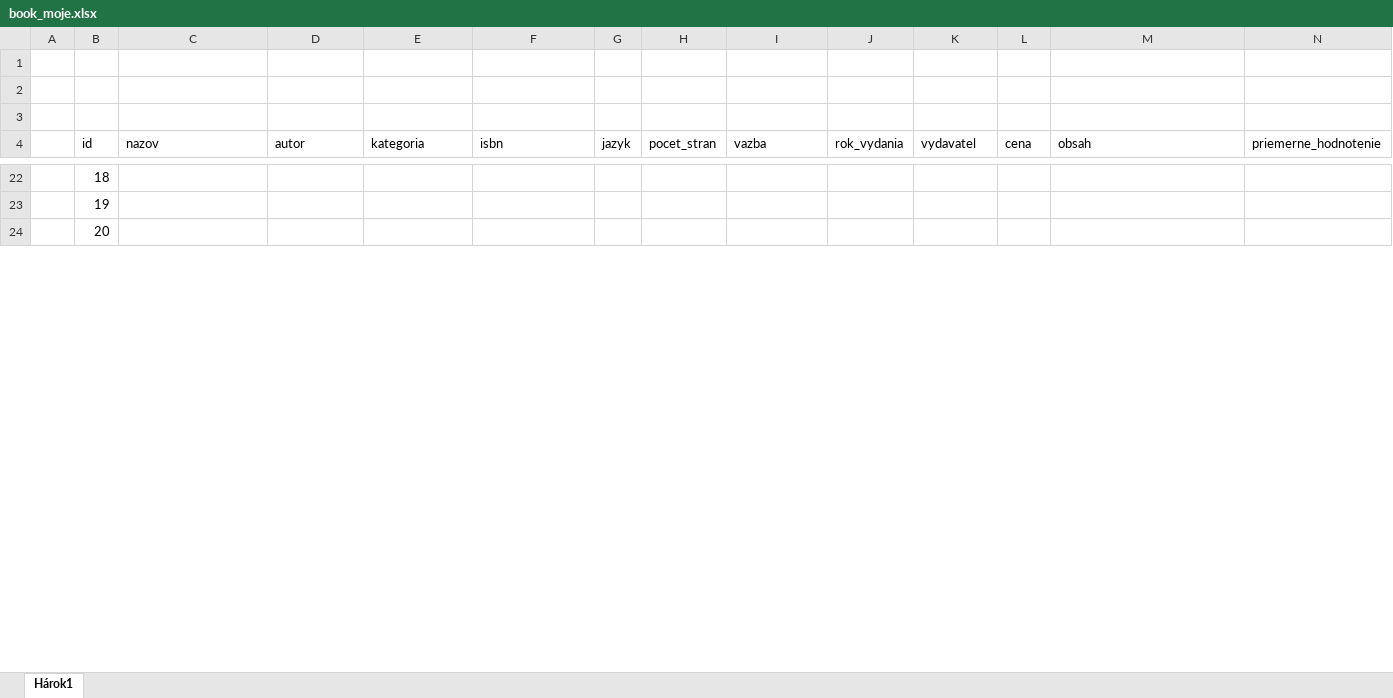
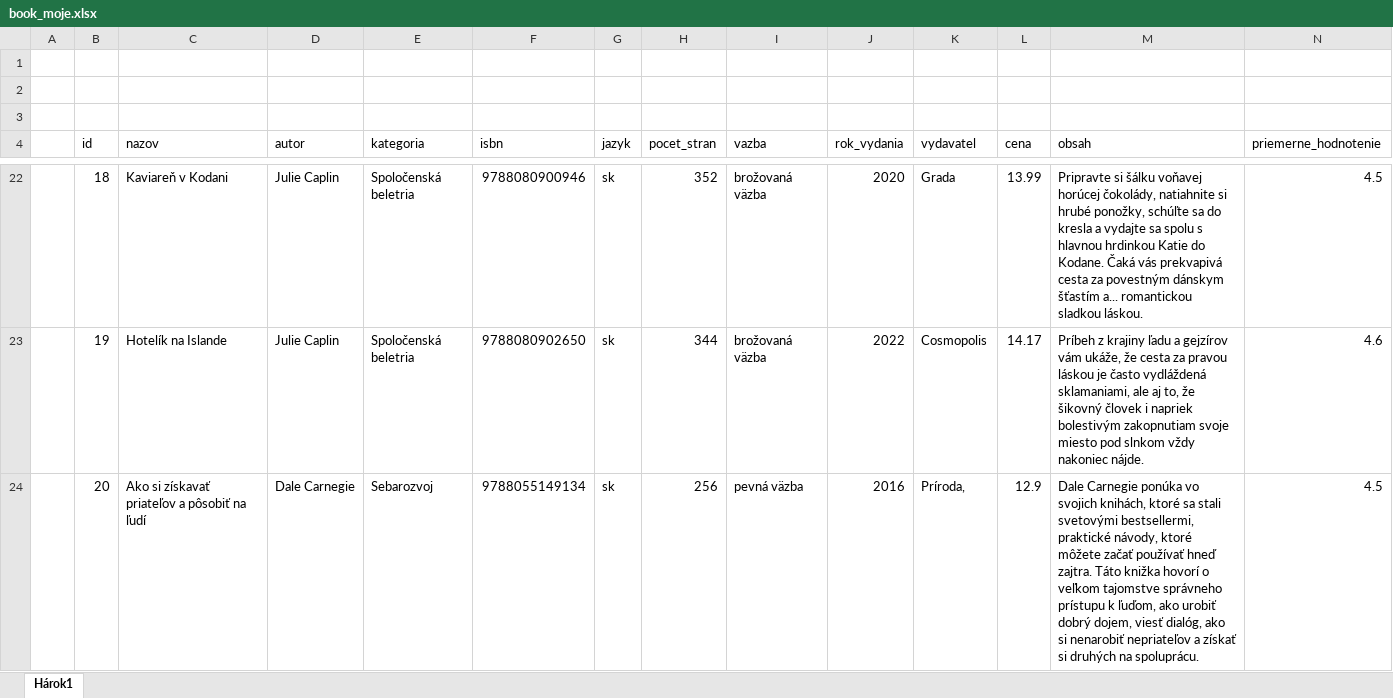
Before and after one commit to martinjankech/FHI, an Excel workbook: diplomovka/moja_praca/xml_data/book_moje.xlsx, sheet Hárok1, drawn as a sheet; only a part is shown, gaps mark what is left out; values as stored, in another font and other column widths than the file's, no cell formats; the diff covers the shown part only; the diff names each change by its address in the sheet, - before the commit and + after, or states it on an @@ line.

```diff
--- a/diplomovka/moja_praca/xml_data/book_moje.xlsx (sheet Hárok1)
+++ b/diplomovka/moja_praca/xml_data/book_moje.xlsx (sheet Hárok1)
-C22 (nazov): (empty)
+C22 (nazov): Kaviareň v Kodani
-D22:D23 (autor): (empty)
+D22:D23 (autor): Julie Caplin
-E22:E23 (kategoria): (empty)
+E22:E23 (kategoria): Spoločenská beletria
-F22 (isbn): (empty)
+F22 (isbn): 9788080900946
-G22:G24 (jazyk): (empty)
+G22:G24 (jazyk): sk
-H22 (pocet_stran): (empty)
+H22 (pocet_stran): 352
-I22:I23 (vazba): (empty)
+I22:I23 (vazba): brožovaná väzba
-J22 (rok_vydania): (empty)
+J22 (rok_vydania): 2020
-K22 (vydavatel): (empty)
+K22 (vydavatel): Grada
-L22 (cena): (empty)
+L22 (cena): 13.99
-M22 (obsah): (empty)
+M22 (obsah): Pripravte si šálku voňavej horúcej čokolády, natiahnite si hrubé ponožky, schúľte sa do kresla a vydajte sa spolu s hlavnou hrdinkou Katie do Kodane. Čaká vás prekvapivá cesta za povestným dánskym šťastím a... romantickou sladkou láskou.
-N22 (priemerne_hodnotenie): (empty)
+N22 (priemerne_hodnotenie): 4.5
-C23 (nazov): (empty)
+C23 (nazov): Hotelík na Islande
-F23 (isbn): (empty)
+F23 (isbn): 9788080902650
-H23 (pocet_stran): (empty)
+H23 (pocet_stran): 344
-J23 (rok_vydania): (empty)
+J23 (rok_vydania): 2022
-K23 (vydavatel): (empty)
+K23 (vydavatel): Cosmopolis
-L23 (cena): (empty)
+L23 (cena): 14.17
-M23 (obsah): (empty)
+M23 (obsah): Príbeh z krajiny ľadu a gejzírov vám ukáže, že cesta za pravou láskou je často vydláždená sklamaniami, ale aj to, že šikovný človek i napriek bolestivým zakopnutiam svoje miesto pod slnkom vždy nakoniec nájde.
-N23 (priemerne_hodnotenie): (empty)
+N23 (priemerne_hodnotenie): 4.6
-C24 (nazov): (empty)
+C24 (nazov): Ako si získavať priateľov a pôsobiť na ľudí
-D24 (autor): (empty)
+D24 (autor): Dale Carnegie
-E24 (kategoria): (empty)
+E24 (kategoria): Sebarozvoj
-F24 (isbn): (empty)
+F24 (isbn): 9788055149134
-H24 (pocet_stran): (empty)
+H24 (pocet_stran): 256
-I24 (vazba): (empty)
+I24 (vazba): pevná väzba
-J24 (rok_vydania): (empty)
+J24 (rok_vydania): 2016
-K24 (vydavatel): (empty)
+K24 (vydavatel): Príroda,
-L24 (cena): (empty)
+L24 (cena): 12.9
-M24 (obsah): (empty)
+M24 (obsah): Dale Carnegie ponúka vo svojich knihách, ktoré sa stali svetovými bestsellermi, praktické návody, ktoré môžete začať používať hneď zajtra. Táto knižka hovorí o veľkom tajomstve správneho prístupu k ľuďom, ako urobiť dobrý dojem, viesť dialóg, ako si nenarobiť nepriateľov a získať si druhých na spoluprácu.
-N24 (priemerne_hodnotenie): (empty)
+N24 (priemerne_hodnotenie): 4.5
```
Also changed, not shown: 5 added rows and 63 edited cells elsewhere in this sheet, cell formats.
